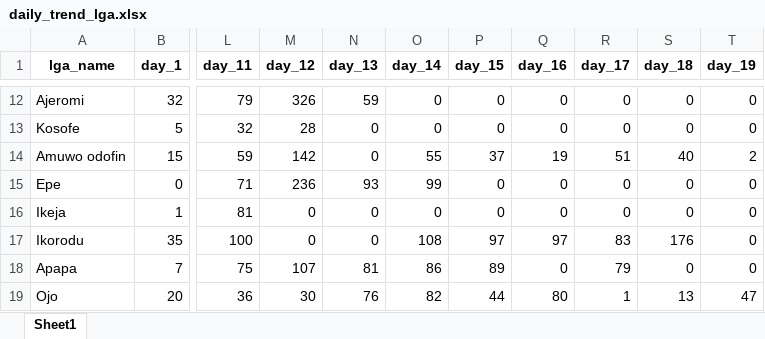
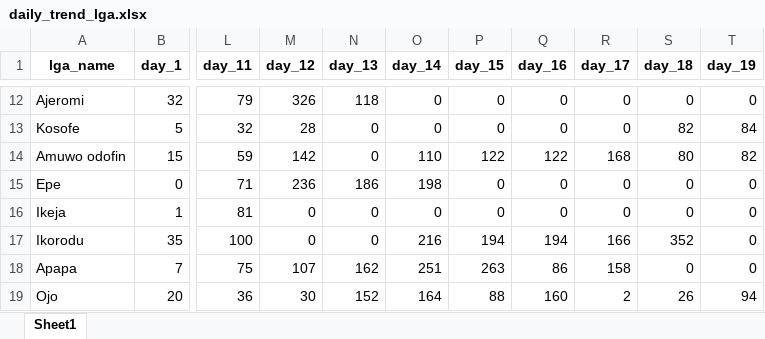
Before and after one commit to concentratdhamm/LVASA, an Excel workbook: daily_trend_lga.xlsx, sheet Sheet1, drawn as a sheet; only a part is shown, gaps mark what is left out; values as stored, in another font and other column widths than the file's, no borders; the diff covers the shown part only; the diff names each change by its address in the sheet, - before the commit and + after, or states it on an @@ line.

```diff
--- a/daily_trend_lga.xlsx (sheet Sheet1)
+++ b/daily_trend_lga.xlsx (sheet Sheet1)
-N12 (day_13): 59
+N12 (day_13): 118
-S13 (day_18): 0
+S13 (day_18): 82
-T13 (day_19): 0
+T13 (day_19): 84
-O14 (day_14): 55
+O14 (day_14): 110
-P14 (day_15): 37
+P14 (day_15): 122
-Q14 (day_16): 19
+Q14 (day_16): 122
-R14 (day_17): 51
+R14 (day_17): 168
-S14 (day_18): 40
+S14 (day_18): 80
-T14 (day_19): 2
+T14 (day_19): 82
-N15 (day_13): 93
+N15 (day_13): 186
-O15 (day_14): 99
+O15 (day_14): 198
-O17 (day_14): 108
+O17 (day_14): 216
-P17 (day_15): 97
+P17 (day_15): 194
-Q17 (day_16): 97
+Q17 (day_16): 194
-R17 (day_17): 83
+R17 (day_17): 166
-S17 (day_18): 176
+S17 (day_18): 352
-N18 (day_13): 81
+N18 (day_13): 162
-O18 (day_14): 86
+O18 (day_14): 251
-P18 (day_15): 89
+P18 (day_15): 263
-Q18 (day_16): 0
+Q18 (day_16): 86
-R18 (day_17): 79
+R18 (day_17): 158
-N19 (day_13): 76
+N19 (day_13): 152
-O19 (day_14): 82
+O19 (day_14): 164
-P19 (day_15): 44
+P19 (day_15): 88
-Q19 (day_16): 80
+Q19 (day_16): 160
-R19 (day_17): 1
+R19 (day_17): 2
-S19 (day_18): 13
+S19 (day_18): 26
-T19 (day_19): 47
+T19 (day_19): 94
```
Also changed, not shown: 43 edited cells elsewhere in this sheet, EA_LGA_with_Codes.xlsx, Maternal_death.xlsx, 12 other files.
